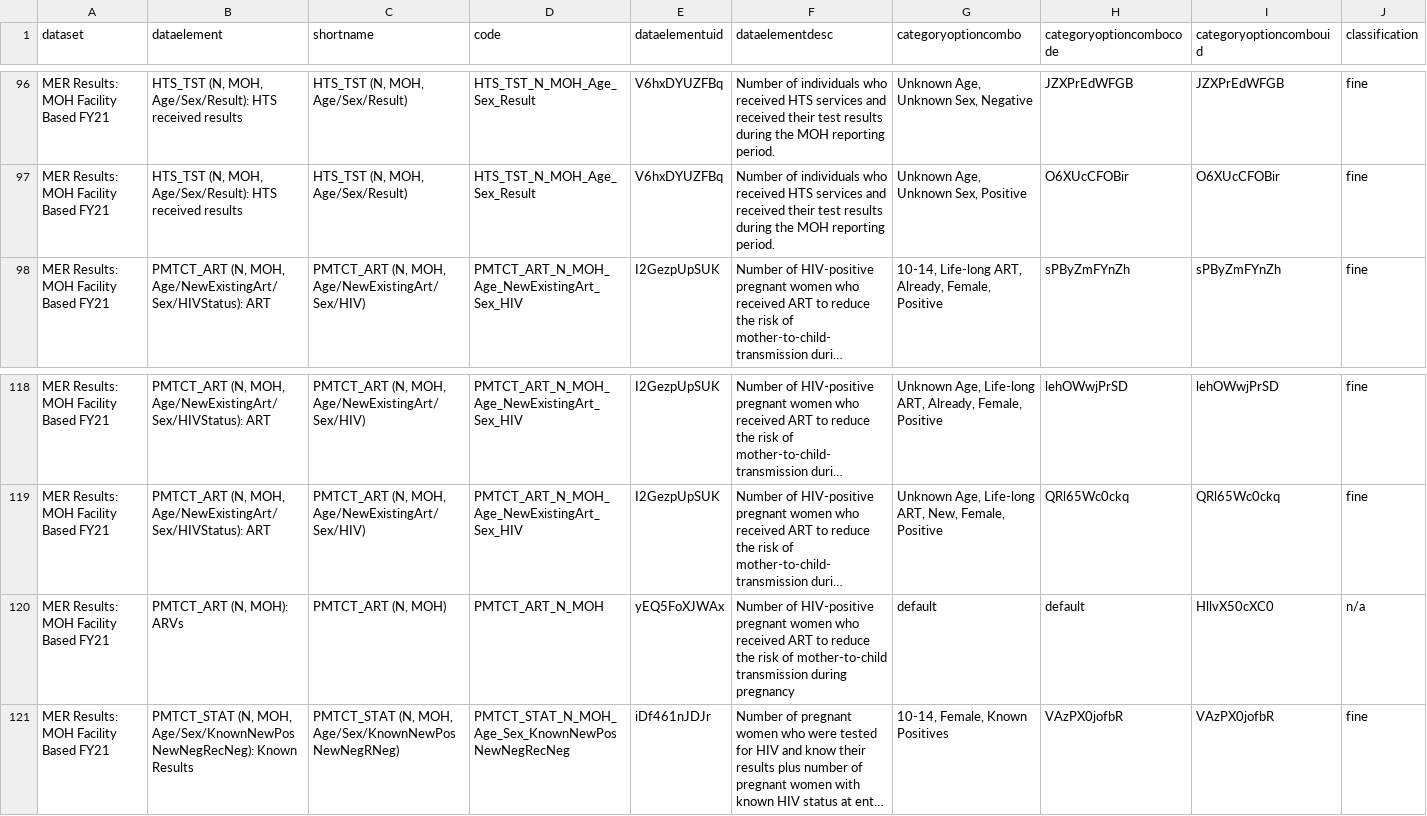
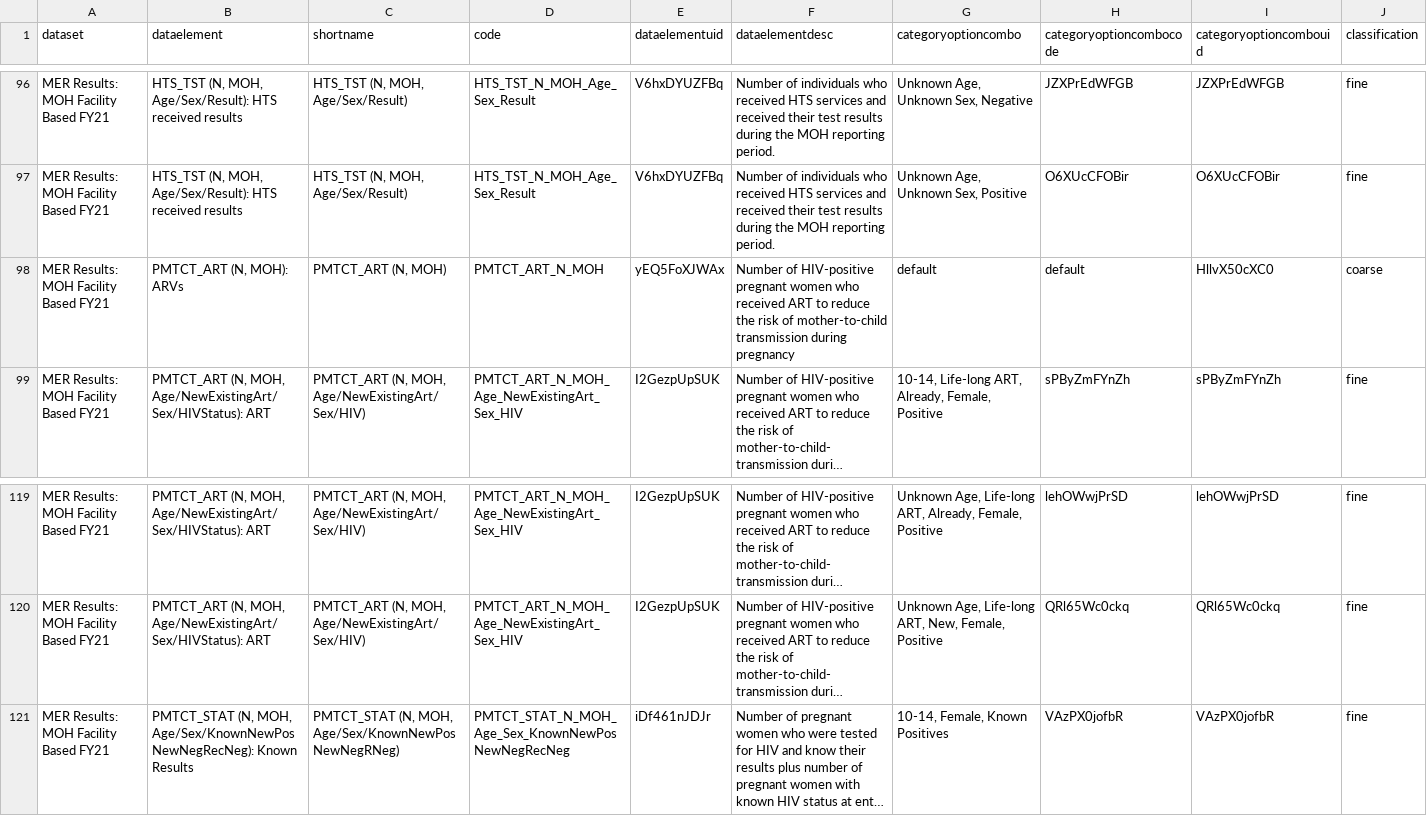
Before and after one commit to pepfar-datim/DATIM-OCL-Scripts, a CSV file: init/dhis2_moh_fy21_daa.csv, drawn as a sheet; only a part is shown, gaps mark what is left out; long unchanged cells end in …; removed rows and columns are numbered as before the commit, all else as after; the diff names each change by its address in the sheet, - before the commit and + after, or states it on an @@ line.

```diff
--- a/init/dhis2_moh_fy21_daa.csv
+++ b/init/dhis2_moh_fy21_daa.csv
+row 98: MER Results: MOH Facility Based FY21 | PMTCT_ART (N, MOH): ARVs | PMTCT_ART (N, MOH) | PMTCT_ART_N_MOH | yEQ5FoXJWAx | Number of HIV-positive pregnant women who received ART to reduce the risk of mother-to-child transmission during pregnancy | default | default | HllvX50cXC0 | coarse
-row 120: MER Results: MOH Facility Based FY21 | PMTCT_ART (N, MOH): ARVs | PMTCT_ART (N, MOH) | PMTCT_ART_N_MOH | yEQ5FoXJWAx | Number of HIV-positive pregnant women who received ART to reduce the risk of mother-to-child transmission during pregnancy | default | default | HllvX50cXC0 | n/a
```
Also changed, not shown: 14 other files.
